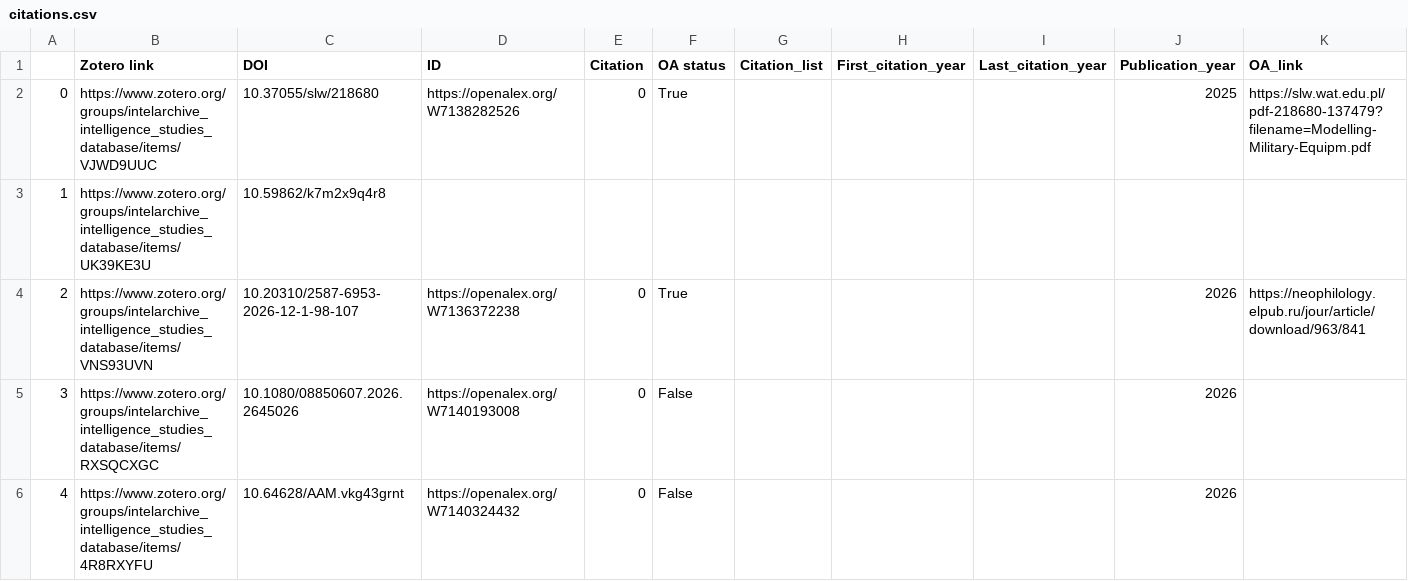
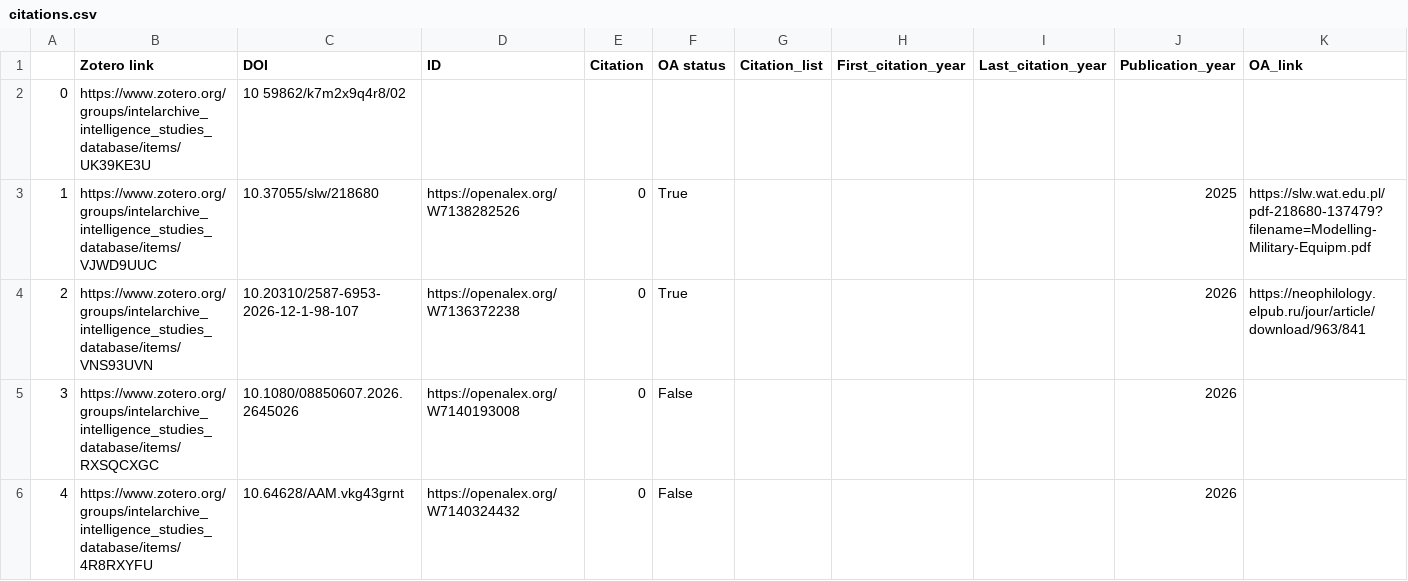
Before and after one commit to yusufaliozkan/clone-zotero-intelligence-bibliography, a CSV file: citations.csv, drawn as a sheet; only a part is shown; removed rows and columns are numbered as before the commit, all else as after; rows hold the shown columns only; the diff names each change by its address in the sheet, - before the commit and + after, or states it on an @@ line.

Commit message:
Update Zotero data

```diff
--- a/citations.csv
+++ b/citations.csv
+row 2: 0 | https://www.zotero.org/groups/intelarchive_intelligence_studies_database/items/UK39KE3U | 10 59862/k7m2x9q4r8/02
-A3: 0
+A3: 1
-row 3: 1 | https://www.zotero.org/groups/intelarchive_intelligence_studies_database/items/UK39KE3U | 10.59862/k7m2x9q4r8
```
